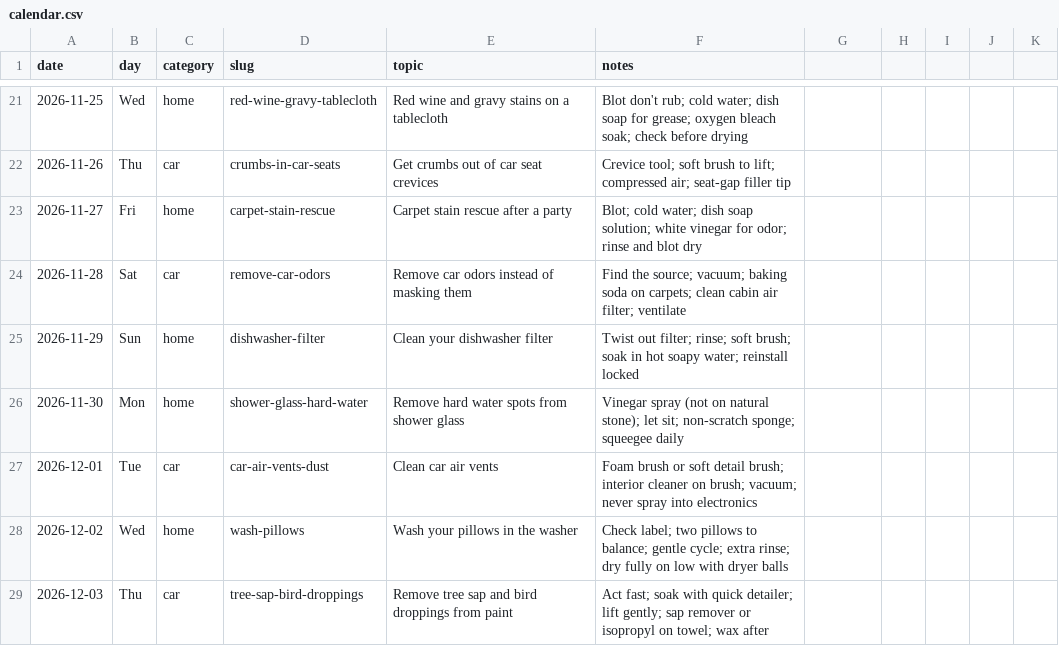
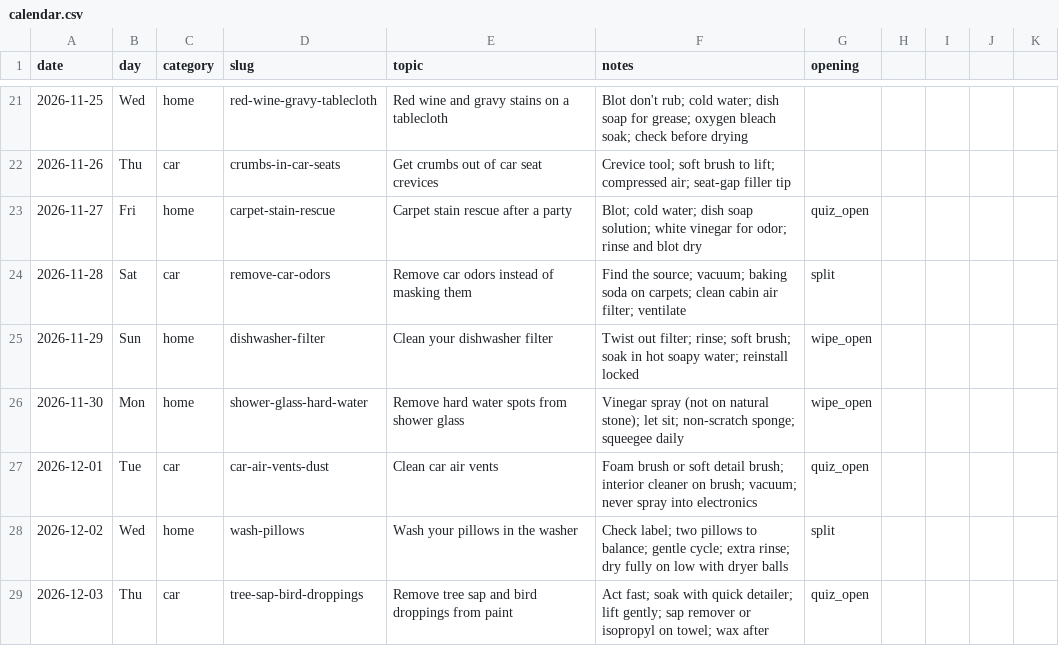
Before and after one commit to sguven/cleaneverycorner-media, a CSV file: content/calendar.csv, drawn as a sheet; only a part is shown, gaps mark what is left out; the diff names each change by its address in the sheet, - before the commit and + after, or states it on an @@ line.

```diff
--- a/content/calendar.csv
+++ b/content/calendar.csv
-G1: (empty)
+G1: opening
-G23 (opening): (empty)
+G23 (opening): quiz_open
-G24 (opening): (empty)
+G24 (opening): split
-G25:G26 (opening): (empty)
+G25:G26 (opening): wipe_open
-G27 (opening): (empty)
+G27 (opening): quiz_open
-G28 (opening): (empty)
+G28 (opening): split
-G29 (opening): (empty)
+G29 (opening): quiz_open
```
Also changed, not shown: content/posted.csv, 4 other files.
